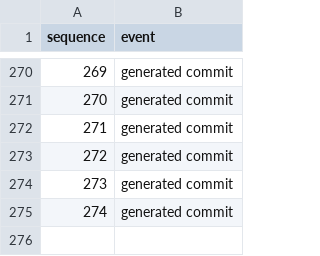
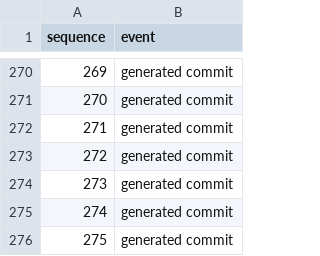
Before and after one commit to YpCIIIaK/booster-100, a TSV file: events.tsv, drawn as a sheet; only a part is shown, gaps mark what is left out; the diff names each change by its address in the sheet, - before the commit and + after, or states it on an @@ line.

Commit message:
Record generated event 00275

```diff
--- a/events.tsv
+++ b/events.tsv
+row 276: 275 | generated commit
```
